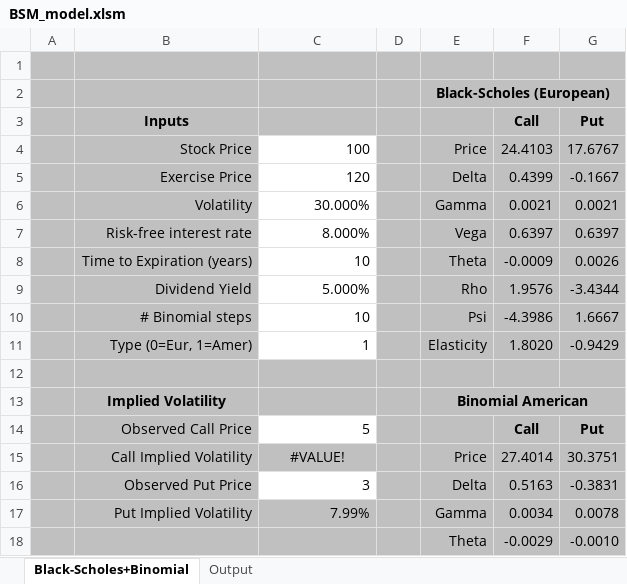
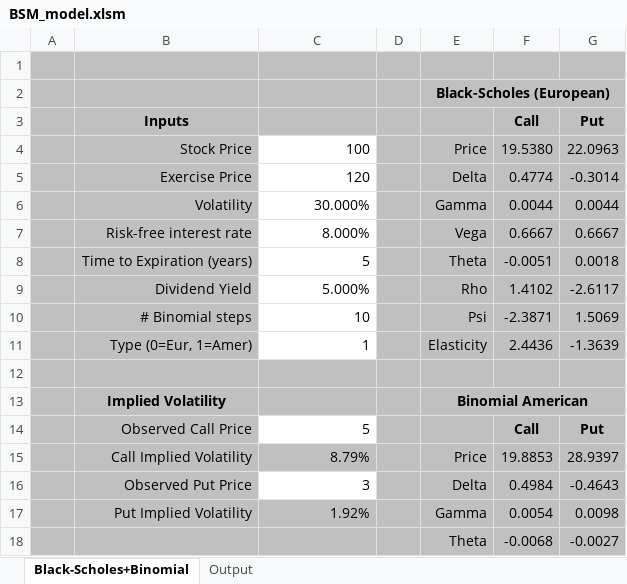
Before and after one commit to mccamey/black-scholes-merton, an Excel workbook: BSM_model.xlsm, sheet Black-Scholes+Binomial, drawn as a sheet; values as stored, in another font and other column widths than the file's, no borders; charts and pictures not drawn; removed rows and columns are numbered as before the commit, all else as after; the diff names each change by its address in the sheet, - before the commit and + after, or states it on an @@ line.

```diff
--- a/BSM_model.xlsm (sheet Black-Scholes+Binomial)
+++ b/BSM_model.xlsm (sheet Black-Scholes+Binomial)
-F4 (Call): 24.4103
+F4 (Call): 19.5380
-G4 (Put): 17.6767
+G4 (Put): 22.0963
-F5 (Call): 0.4399
+F5 (Call): 0.4774
-G5 (Put): -0.1667
+G5 (Put): -0.3014
-F6 (Call): 0.0021
+F6 (Call): 0.0044
-G6 (Put): 0.0021
+G6 (Put): 0.0044
-F7 (Call): 0.6397
+F7 (Call): 0.6667
-G7 (Put): 0.6397
+G7 (Put): 0.6667
-C8: 10
+C8: 5
-F8 (Call): -0.0009
+F8 (Call): -0.0051
-G8 (Put): 0.0026
+G8 (Put): 0.0018
-F9 (Call): 1.9576
+F9 (Call): 1.4102
-G9 (Put): -3.4344
+G9 (Put): -2.6117
-F10 (Call): -4.3986
+F10 (Call): -2.3871
-G10 (Put): 1.6667
+G10 (Put): 1.5069
-F11 (Call): 1.8020
+F11 (Call): 2.4436
-G11 (Put): -0.9429
+G11 (Put): -1.3639
-C15: #VALUE!
+C15: 8.79%
-C15 alignment: center
+C15 alignment: right
-F15 (Call): 27.4014
+F15 (Call): 19.8853
-G15 (Put): 30.3751
+G15 (Put): 28.9397
-F16 (Call): 0.5163
+F16 (Call): 0.4984
-G16 (Put): -0.3831
+G16 (Put): -0.4643
-C17: 7.99%
+C17: 1.92%
-F17 (Call): 0.0034
+F17 (Call): 0.0054
-G17 (Put): 0.0078
+G17 (Put): 0.0098
-row 18:  |  |  |  | Theta | -0.0029 | -0.0010
+row 18:  |  |  |  | Theta | -0.0068 | -0.0027
```
Also changed, not shown: sheet Output, charts or pictures.
